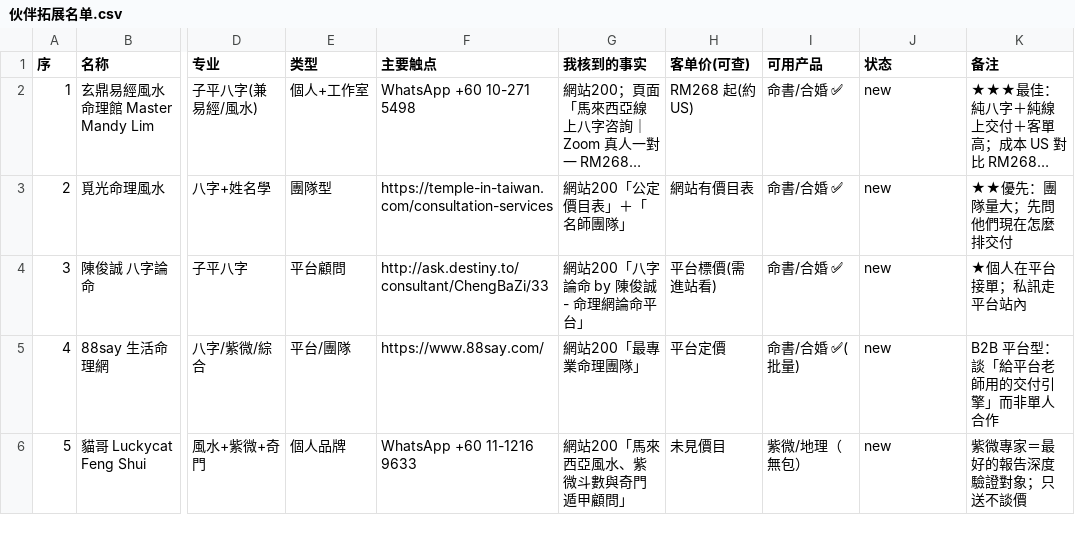
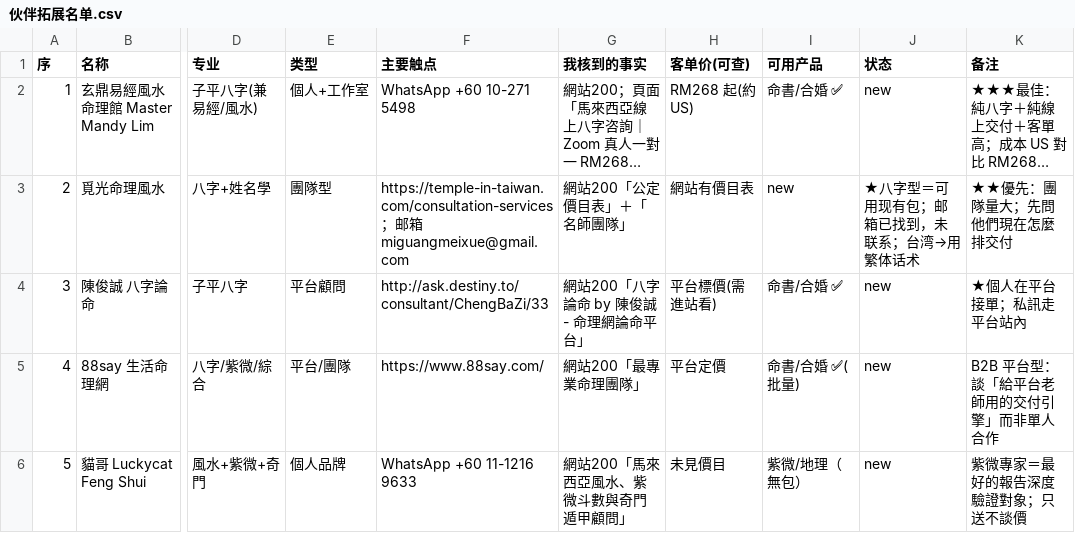
Before and after one commit to jinchenlawrence-byte/mingcharts, a CSV file: docs/伙伴拓展名单.csv, drawn as a sheet; only a part is shown, gaps mark what is left out; long unchanged cells end in …; the diff names each change by its address in the sheet, - before the commit and + after, or states it on an @@ line.

```diff
--- a/docs/伙伴拓展名单.csv
+++ b/docs/伙伴拓展名单.csv
-F3 (主要触点): https://temple-in-taiwan.com/consultation-services
+F3 (主要触点): https://temple-in-taiwan.com/consultation-services；邮箱 miguangmeixue@gmail.com
-I3 (可用产品): 命書/合婚 ✅
+I3 (可用产品): new
-J3 (状态): new
+J3 (状态): ★八字型＝可用现有包；邮箱已找到，未联系；台湾→用繁体话术
```
Also changed, not shown: 1 other file.
